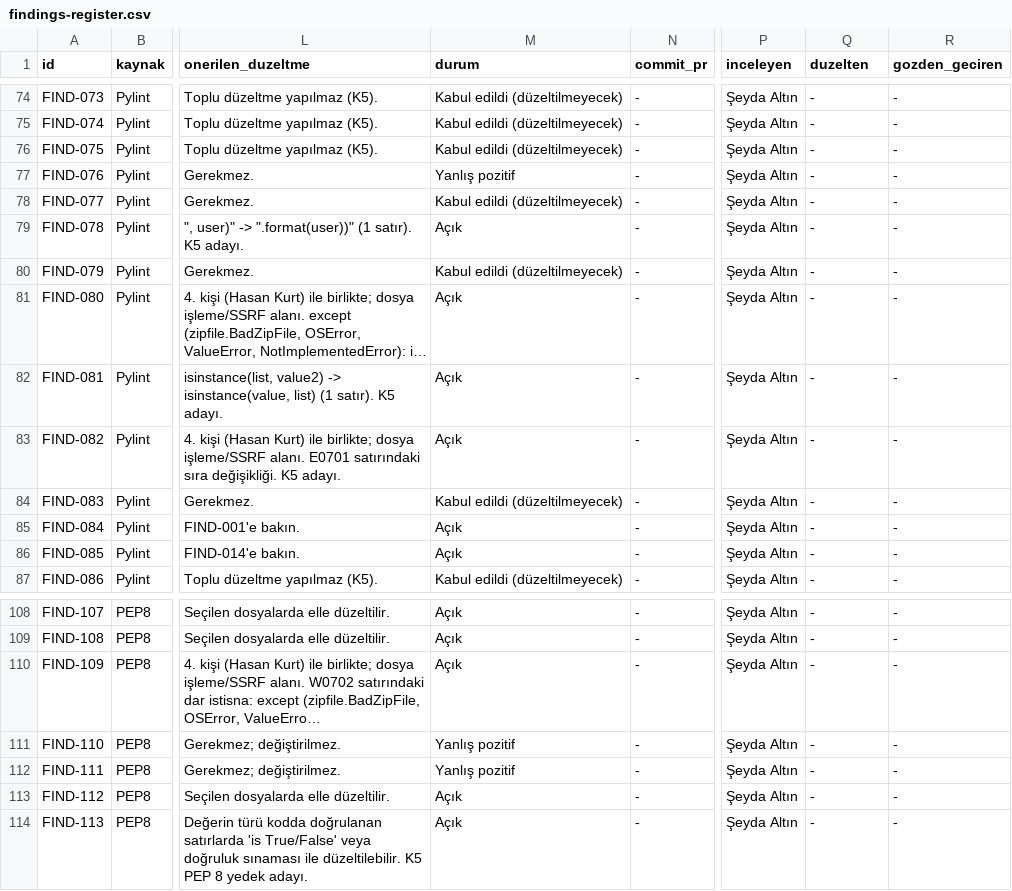
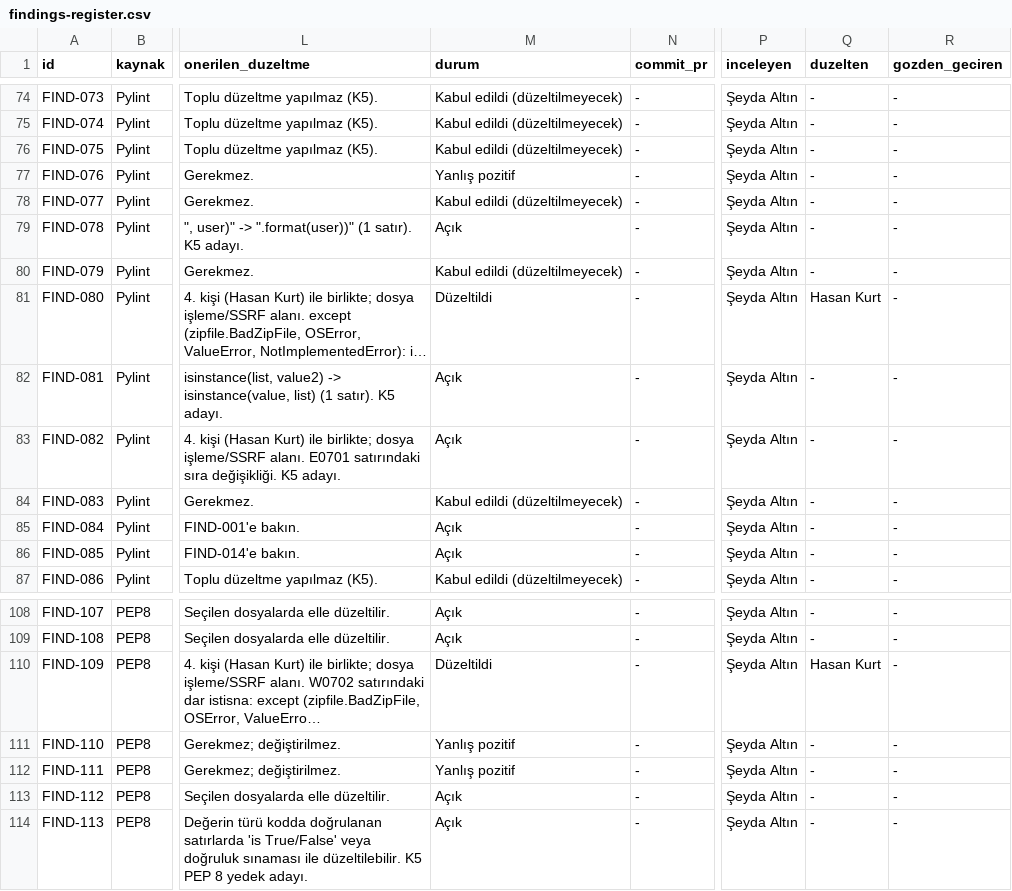
Before and after one commit to sseydaltin/calibre-web, a CSV file: docs/findings-register.csv, drawn as a sheet; only a part is shown, gaps mark what is left out; long unchanged cells end in …; the diff names each change by its address in the sheet, - before the commit and + after, or states it on an @@ line.

```diff
--- a/docs/findings-register.csv
+++ b/docs/findings-register.csv
-M81 (durum): Açık
+M81 (durum): Düzeltildi
-Q81 (duzelten): -
+Q81 (duzelten): Hasan Kurt
-M110 (durum): Açık
+M110 (durum): Düzeltildi
-Q110 (duzelten): -
+Q110 (duzelten): Hasan Kurt
```
Also changed, not shown: 1 other file.
